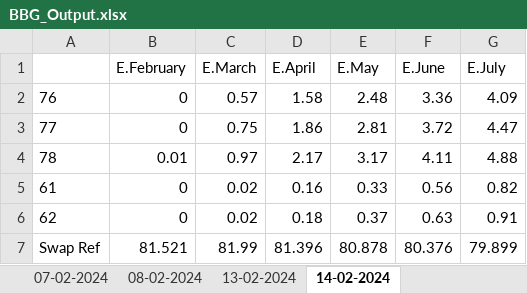
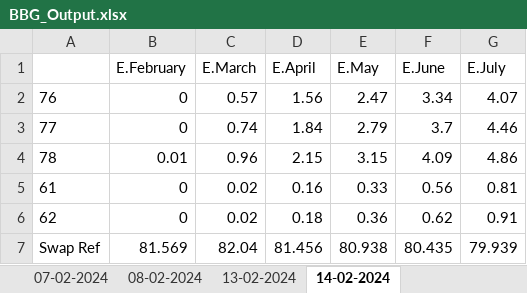
Before and after one commit to WobblyWaffle98/tweet, an Excel workbook: BBG_Output.xlsx, sheet 14-02-2024, drawn as a sheet; values as stored, in another font and other column widths than the file's, no borders; the diff names each change by its address in the sheet, - before the commit and + after, or states it on an @@ line.

```diff
--- a/BBG_Output.xlsx (sheet 14-02-2024)
+++ b/BBG_Output.xlsx (sheet 14-02-2024)
-D2 (E.April): 1.58
+D2 (E.April): 1.56
-E2 (E.May): 2.48
+E2 (E.May): 2.47
-F2 (E.June): 3.36
+F2 (E.June): 3.34
-G2 (E.July): 4.09
+G2 (E.July): 4.07
-C3 (E.March): 0.75
+C3 (E.March): 0.74
-D3 (E.April): 1.86
+D3 (E.April): 1.84
-E3 (E.May): 2.81
+E3 (E.May): 2.79
-F3 (E.June): 3.72
+F3 (E.June): 3.7
-G3 (E.July): 4.47
+G3 (E.July): 4.46
-C4 (E.March): 0.97
+C4 (E.March): 0.96
-D4 (E.April): 2.17
+D4 (E.April): 2.15
-E4 (E.May): 3.17
+E4 (E.May): 3.15
-F4 (E.June): 4.11
+F4 (E.June): 4.09
-G4 (E.July): 4.88
+G4 (E.July): 4.86
-G5 (E.July): 0.82
+G5 (E.July): 0.81
-E6 (E.May): 0.37
+E6 (E.May): 0.36
-F6 (E.June): 0.63
+F6 (E.June): 0.62
-B7 (E.February): 81.521
+B7 (E.February): 81.569
-C7 (E.March): 81.99
+C7 (E.March): 82.04
-D7 (E.April): 81.396
+D7 (E.April): 81.456
-E7 (E.May): 80.878
+E7 (E.May): 80.938
-F7 (E.June): 80.376
+F7 (E.June): 80.435
-G7 (E.July): 79.899
+G7 (E.July): 79.939
```
Also changed, not shown: 36 other files.
